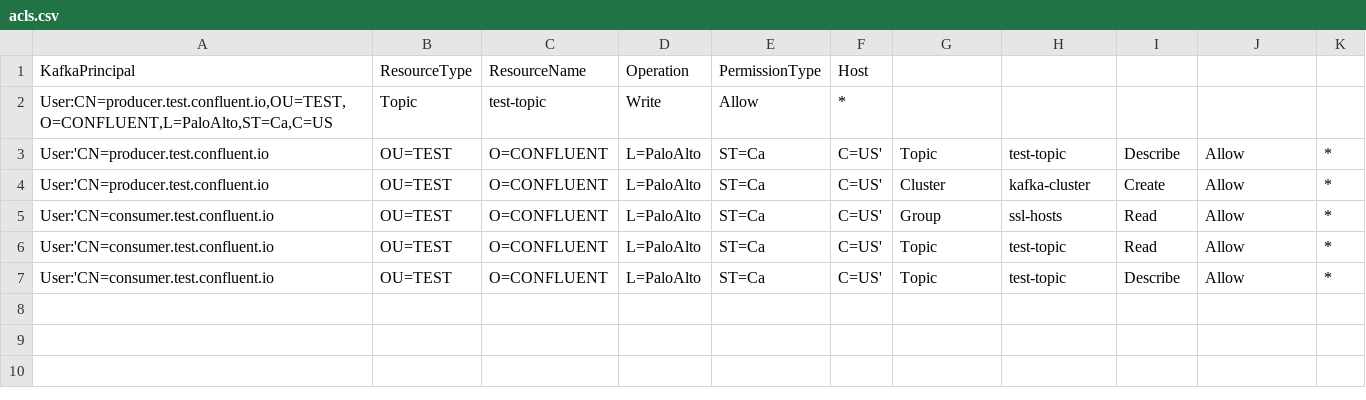
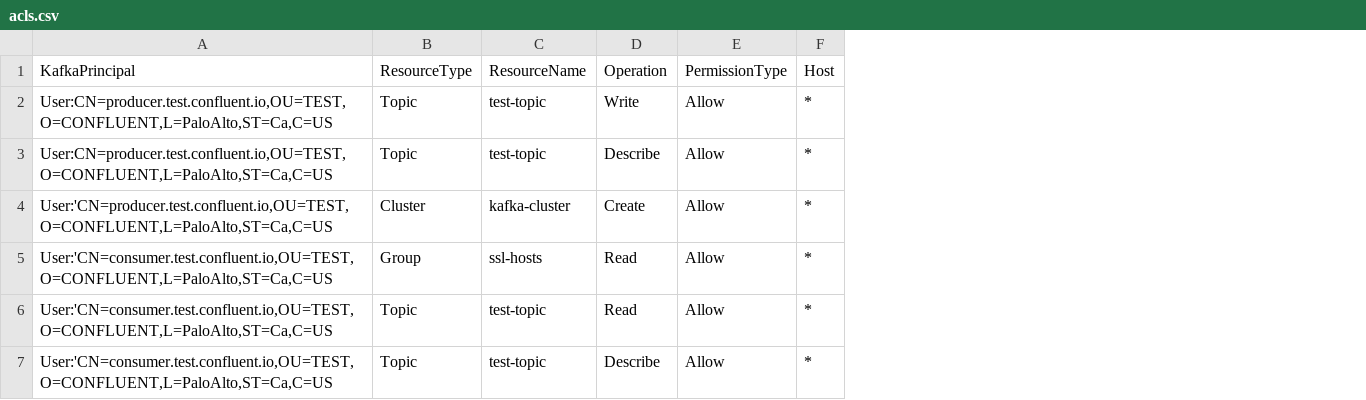
Before and after one commit to aaronburrell/kafka-security-manager-acl, a CSV file: acls.csv, drawn as a sheet; removed rows and columns are numbered as before the commit, all else as after; the diff names each change by its address in the sheet, - before the commit and + after, or states it on an @@ line.

Commit message:
fixed quotes

```diff
--- a/acls.csv
+++ b/acls.csv
-column B, rows 3-7: all OU=TEST
-column C, rows 3-7: all O=CONFLUENT
-column D, rows 3-7: all L=PaloAlto
-column E, rows 3-7: all ST=Ca
-column F, rows 3-7: all C=US'
-row 1: KafkaPrincipal | ResourceType | ResourceName | Operation | PermissionType | Host
-row 2: User:CN=producer.test.confluent.io,OU=TEST,O=CONFLUENT,L=PaloAlto,ST=Ca,C=US | Topic | test-topic | Write | Allow | *
+row 1: KafkaPrincipal | ResourceType | ResourceName | Operation | PermissionType | Host
+row 2: User:CN=producer.test.confluent.io,OU=TEST,O=CONFLUENT,L=PaloAlto,ST=Ca,C=US | Topic | test-topic | Write | Allow | *
-A3: User:'CN=producer.test.confluent.io
+A3: User:CN=producer.test.confluent.io,OU=TEST,O=CONFLUENT,L=PaloAlto,ST=Ca,C=US
-A4: User:'CN=producer.test.confluent.io
+A4: User:'CN=producer.test.confluent.io,OU=TEST,O=CONFLUENT,L=PaloAlto,ST=Ca,C=US
-A5:A7: User:'CN=consumer.test.confluent.io
+A5:A7: User:'CN=consumer.test.confluent.io,OU=TEST,O=CONFLUENT,L=PaloAlto,ST=Ca,C=US
```
